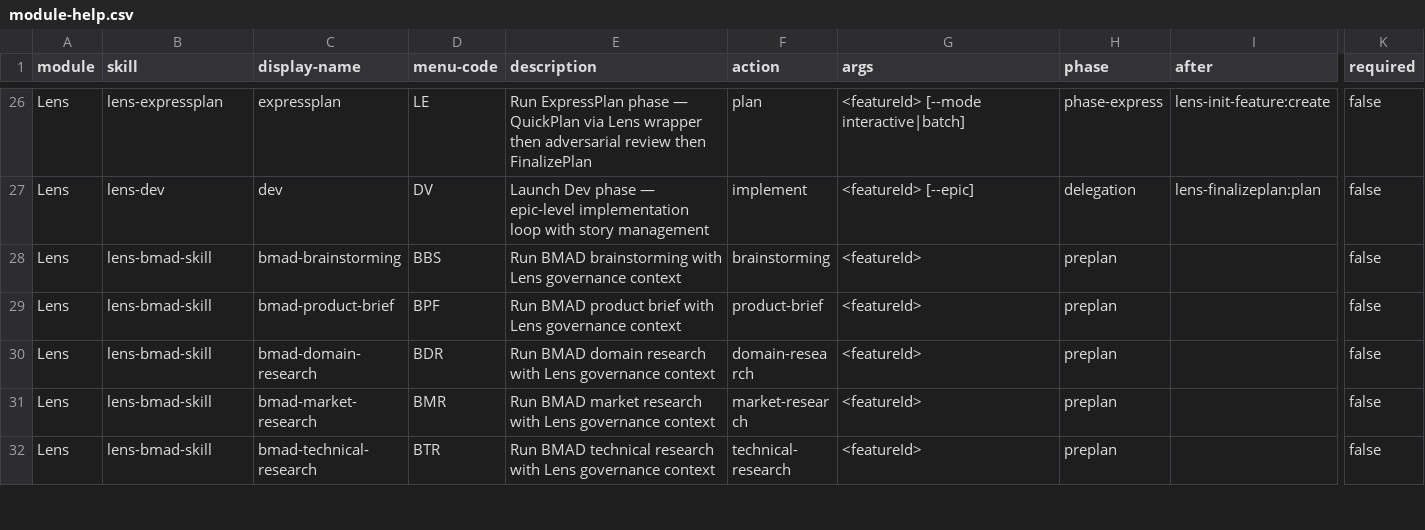
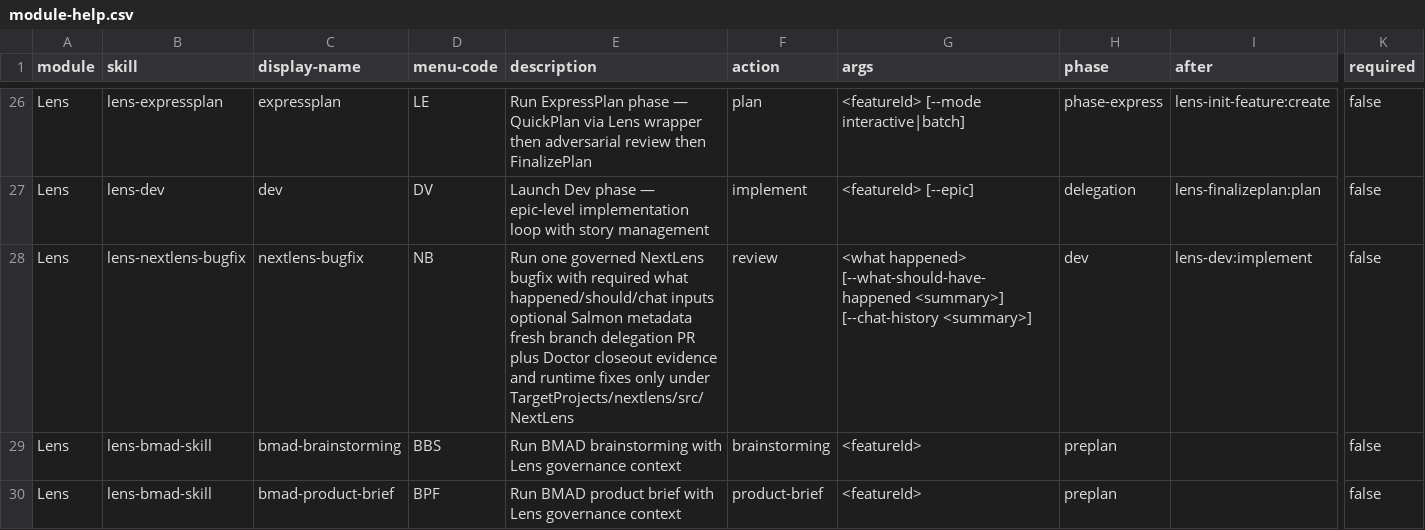
Before and after one commit to crisweber2600/Lens.Core.Src, a CSV file: _bmad/lens-work/lens-work-setup/assets/module-help.csv, drawn as a sheet; only a part is shown, gaps mark what is left out; the shorter side is filled out with more unchanged rows; rows hold the shown columns only; the diff names each change by its address in the sheet, - before the commit and + after, or states it on an @@ line.

```diff
--- a/_bmad/lens-work/lens-work-setup/assets/module-help.csv
+++ b/_bmad/lens-work/lens-work-setup/assets/module-help.csv
+row 28: Lens | lens-nextlens-bugfix | nextlens-bugfix | NB | Run one governed NextLens bugfix with required what happened/should/chat inputs optional Salmon metadata fresh branch delegation PR plus Doctor closeout evidence and runtime fixes only under TargetProjects/nextlens/src/NextLens | review | <what happened> [--what-should-have-happened <summary>] [--chat-history <summary>] | dev | lens-dev:implement | false
```
Also changed, not shown: _bmad/lens-work/module-help.csv, 17 other files.
